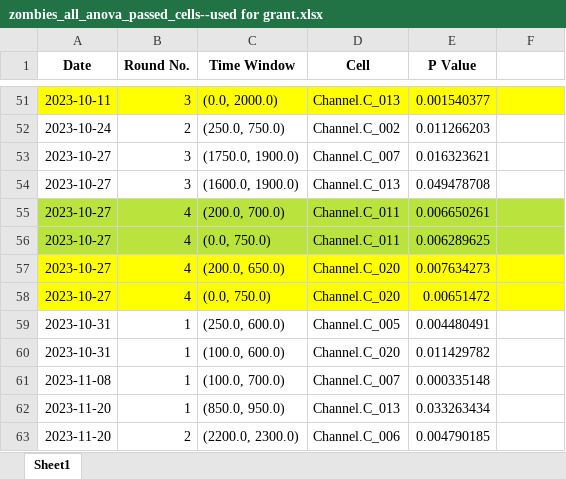
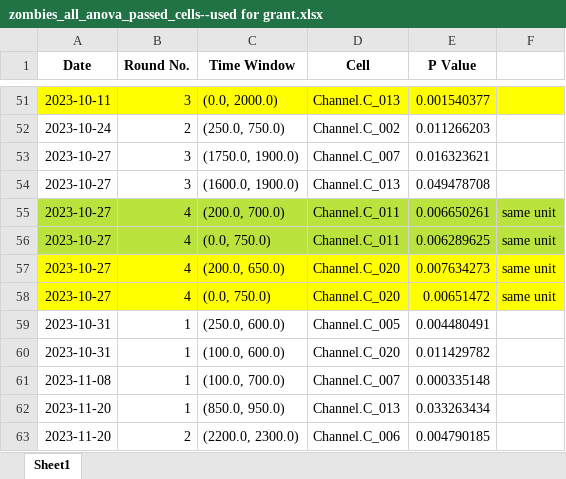
Before and after one commit to EdConnorLab/Julie, an Excel workbook: Cortana/cell_list_investigation/zombies_all_anova_passed_cells--used for grant.xlsx, sheet Sheet1, drawn as a sheet; only a part is shown, gaps mark what is left out; values as stored, in another font and other column widths than the file's, no borders; the diff names each change by its address in the sheet, - before the commit and + after, or states it on an @@ line.

Commit message:
marked the same cells

```diff
--- a/Cortana/cell_list_investigation/zombies_all_anova_passed_cells--used for grant.xlsx (sheet Sheet1)
+++ b/Cortana/cell_list_investigation/zombies_all_anova_passed_cells--used for grant.xlsx (sheet Sheet1)
-F55:F58: (empty)
+F55:F58: same unit
```
